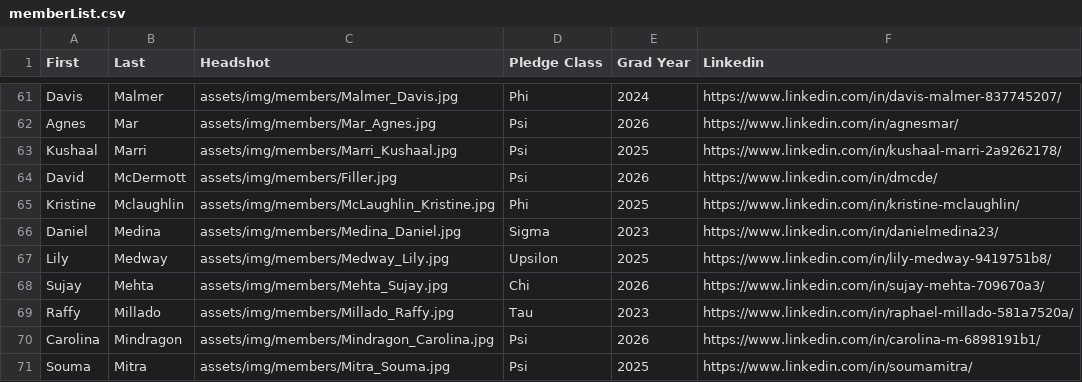
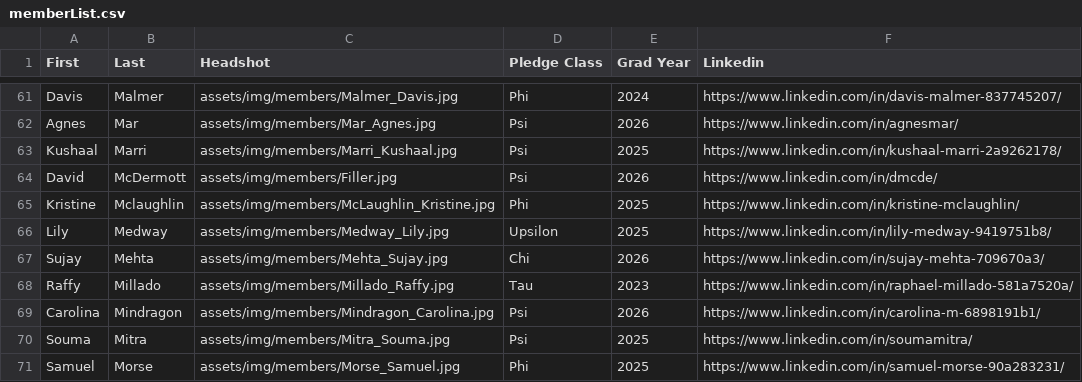
Before and after one commit to ktp-dev/ktp-dev.github.io, a CSV file: assets/memberList.csv, drawn as a sheet; only a part is shown, gaps mark what is left out; the shorter side is filled out with more unchanged rows.

```diff
--- a/assets/memberList.csv
+++ b/assets/memberList.csv
@@ -65,3 +65,2 @@ David,McDermott,assets/img/members/Filler.jpg,Psi,2026,https://www.linkedin.com/
 Kristine,Mclaughlin,assets/img/members/McLaughlin_Kristine.jpg,Phi,2025,https://www.linkedin.com/in/kristine-mclaughlin/
-Daniel,Medina,assets/img/members/Medina_Daniel.jpg,Sigma,2023,https://www.linkedin.com/in/danielmedina23/
 Lily,Medway,assets/img/members/Medway_Lily.jpg,Upsilon,2025,https://www.linkedin.com/in/lily-medway-9419751b8/
```
Also changed, not shown: 1 other file.
